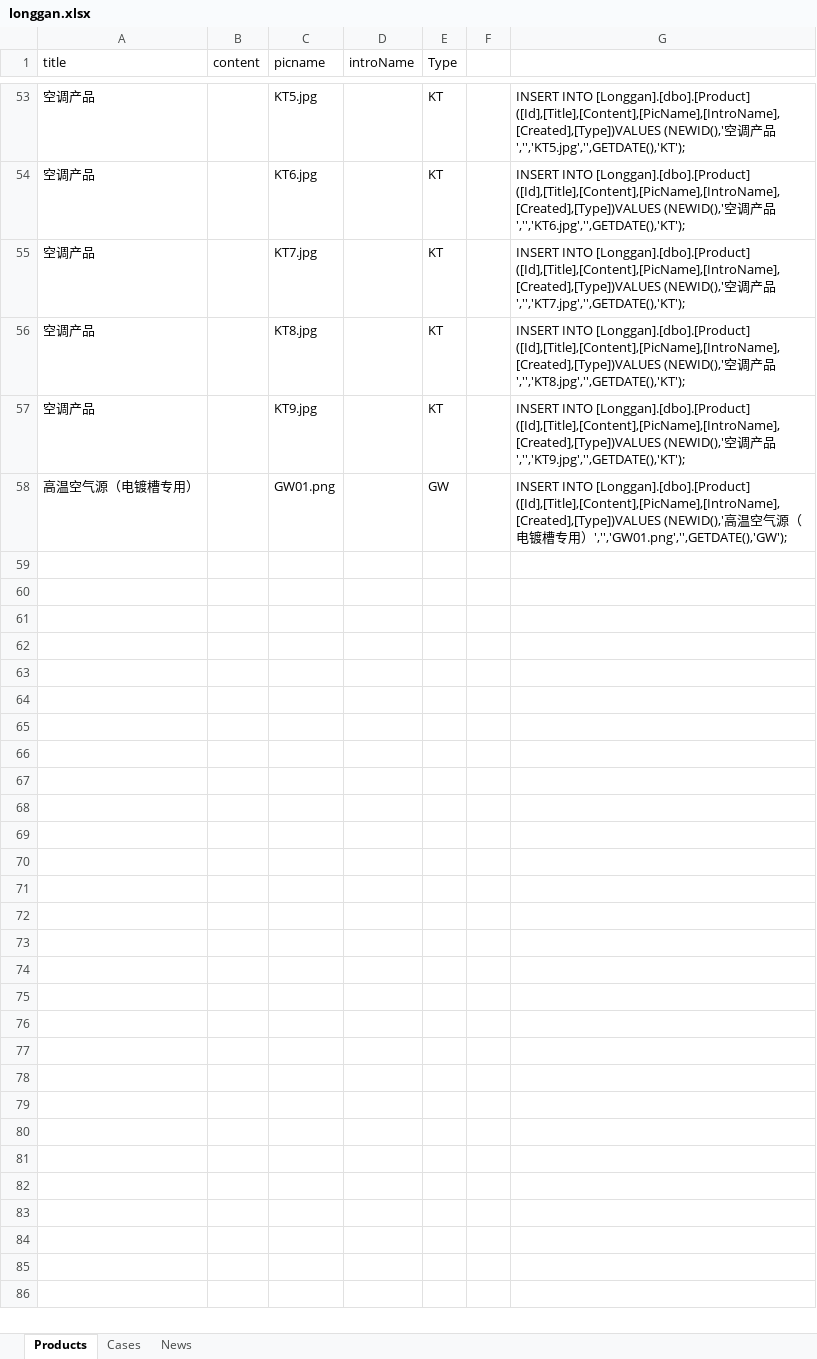
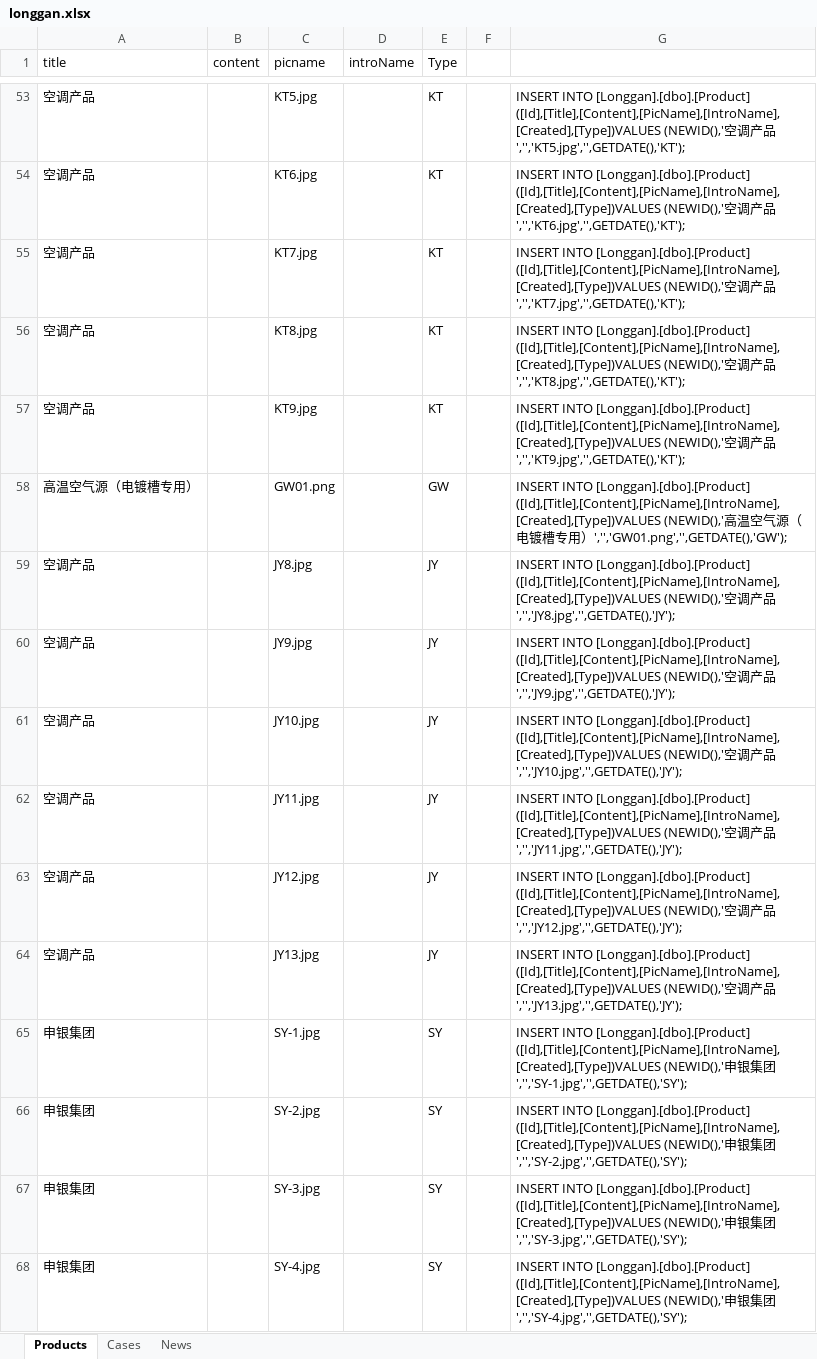
Before and after one commit to szshenjian/LG, an Excel workbook: Longgan/Longgan.Web/App_Data/longgan.xlsx, sheet Products, drawn as a sheet; only a part is shown, gaps mark what is left out; values as stored, in another font and other column widths than the file's, no borders; the diff covers the shown part only; the diff names each change by its address in the sheet, - before the commit and + after, or states it on an @@ line.

```diff
--- a/Longgan/Longgan.Web/App_Data/longgan.xlsx (sheet Products)
+++ b/Longgan/Longgan.Web/App_Data/longgan.xlsx (sheet Products)
+row 59: 空调产品 |  | JY8.jpg |  | JY |  | INSERT INTO [Longgan].[dbo].[Product] ([Id],[Title],[Content],[PicName],[IntroName],[Created],[Type])VALUES (NEWID(),'空调产品','','JY8.jpg','',GETDATE(),'JY');
+row 60: 空调产品 |  | JY9.jpg |  | JY |  | INSERT INTO [Longgan].[dbo].[Product] ([Id],[Title],[Content],[PicName],[IntroName],[Created],[Type])VALUES (NEWID(),'空调产品','','JY9.jpg','',GETDATE(),'JY');
+row 61: 空调产品 |  | JY10.jpg |  | JY |  | INSERT INTO [Longgan].[dbo].[Product] ([Id],[Title],[Content],[PicName],[IntroName],[Created],[Type])VALUES (NEWID(),'空调产品','','JY10.jpg','',GETDATE(),'JY');
+row 62: 空调产品 |  | JY11.jpg |  | JY |  | INSERT INTO [Longgan].[dbo].[Product] ([Id],[Title],[Content],[PicName],[IntroName],[Created],[Type])VALUES (NEWID(),'空调产品','','JY11.jpg','',GETDATE(),'JY');
+row 63: 空调产品 |  | JY12.jpg |  | JY |  | INSERT INTO [Longgan].[dbo].[Product] ([Id],[Title],[Content],[PicName],[IntroName],[Created],[Type])VALUES (NEWID(),'空调产品','','JY12.jpg','',GETDATE(),'JY');
+row 64: 空调产品 |  | JY13.jpg |  | JY |  | INSERT INTO [Longgan].[dbo].[Product] ([Id],[Title],[Content],[PicName],[IntroName],[Created],[Type])VALUES (NEWID(),'空调产品','','JY13.jpg','',GETDATE(),'JY');
+row 65: 申银集团 |  | SY-1.jpg |  | SY |  | INSERT INTO [Longgan].[dbo].[Product] ([Id],[Title],[Content],[PicName],[IntroName],[Created],[Type])VALUES (NEWID(),'申银集团','','SY-1.jpg','',GETDATE(),'SY');
+row 66: 申银集团 |  | SY-2.jpg |  | SY |  | INSERT INTO [Longgan].[dbo].[Product] ([Id],[Title],[Content],[PicName],[IntroName],[Created],[Type])VALUES (NEWID(),'申银集团','','SY-2.jpg','',GETDATE(),'SY');
+row 67: 申银集团 |  | SY-3.jpg |  | SY |  | INSERT INTO [Longgan].[dbo].[Product] ([Id],[Title],[Content],[PicName],[IntroName],[Created],[Type])VALUES (NEWID(),'申银集团','','SY-3.jpg','',GETDATE(),'SY');
+row 68: 申银集团 |  | SY-4.jpg |  | SY |  | INSERT INTO [Longgan].[dbo].[Product] ([Id],[Title],[Content],[PicName],[IntroName],[Created],[Type])VALUES (NEWID(),'申银集团','','SY-4.jpg','',GETDATE(),'SY');
```
Also changed, not shown: 19 added rows and cell formats elsewhere in this sheet, 53 other files.
